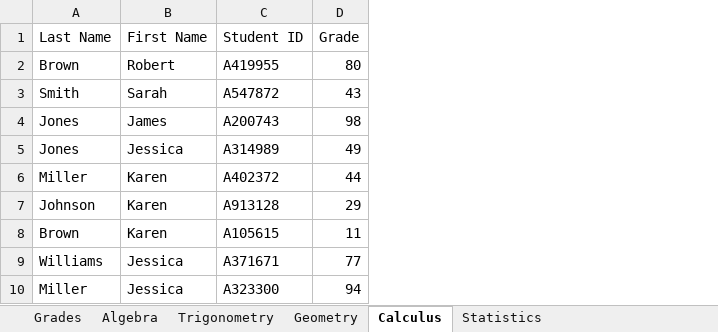
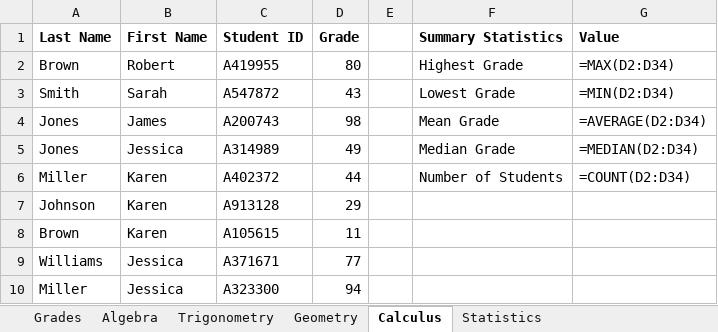
Before and after one commit to pbangelee/P3GroupProject, an Excel workbook: FixedSheet.xlsx, sheet Calculus, drawn as a sheet; only a part is shown; values as stored, in another font and other column widths than the file's, no borders; formulas without a stored value are shown as written; the diff names each change by its address in the sheet, - before the commit and + after, or states it on an @@ line.

Commit message:
Width Column

```diff
--- a/FixedSheet.xlsx (sheet Calculus)
+++ b/FixedSheet.xlsx (sheet Calculus)
+column E, empty
+column F (Summary Statistics), rows 2-6: Highest Grade | Lowest Grade | Mean Grade | Median Grade | Number of Students
+column G (Value), rows 2-6: =MAX(D2:D34) | =MIN(D2:D34) | =AVERAGE(D2:D34) | =MEDIAN(D2:D34) | =COUNT(D2:D34)
-A1:D1 bold: off
+A1:D1 bold: on
```
Also changed, not shown: sheet Algebra, sheet Grades, sheet Geometry, sheet Trigonometry, sheet Statistics, 1 other file.
